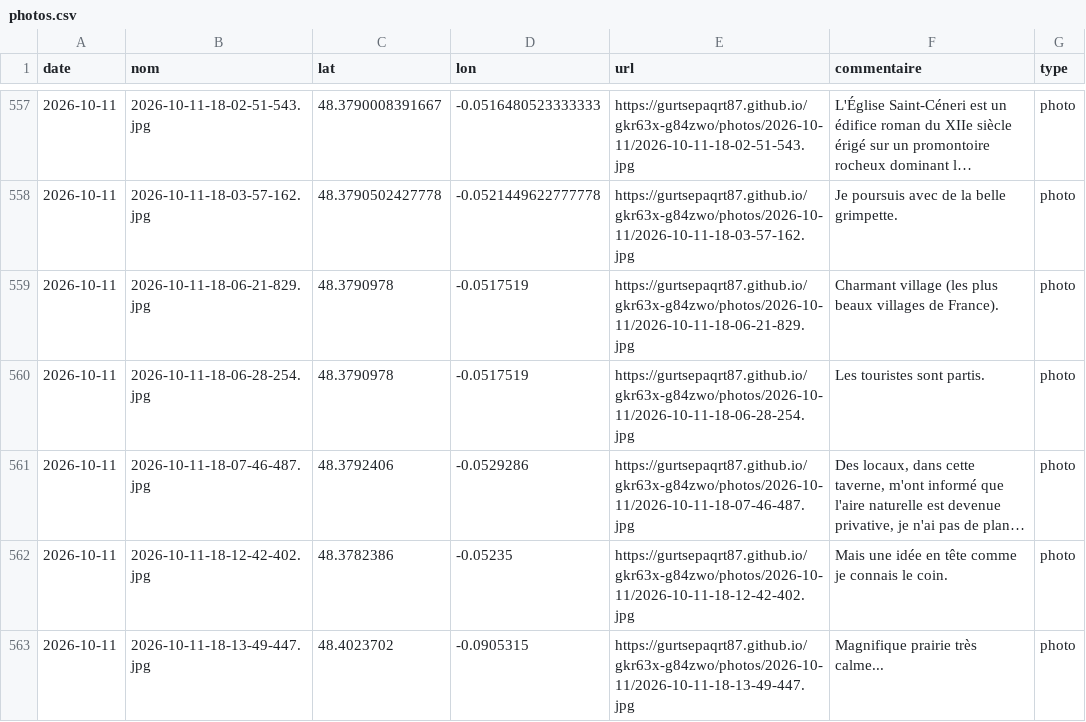
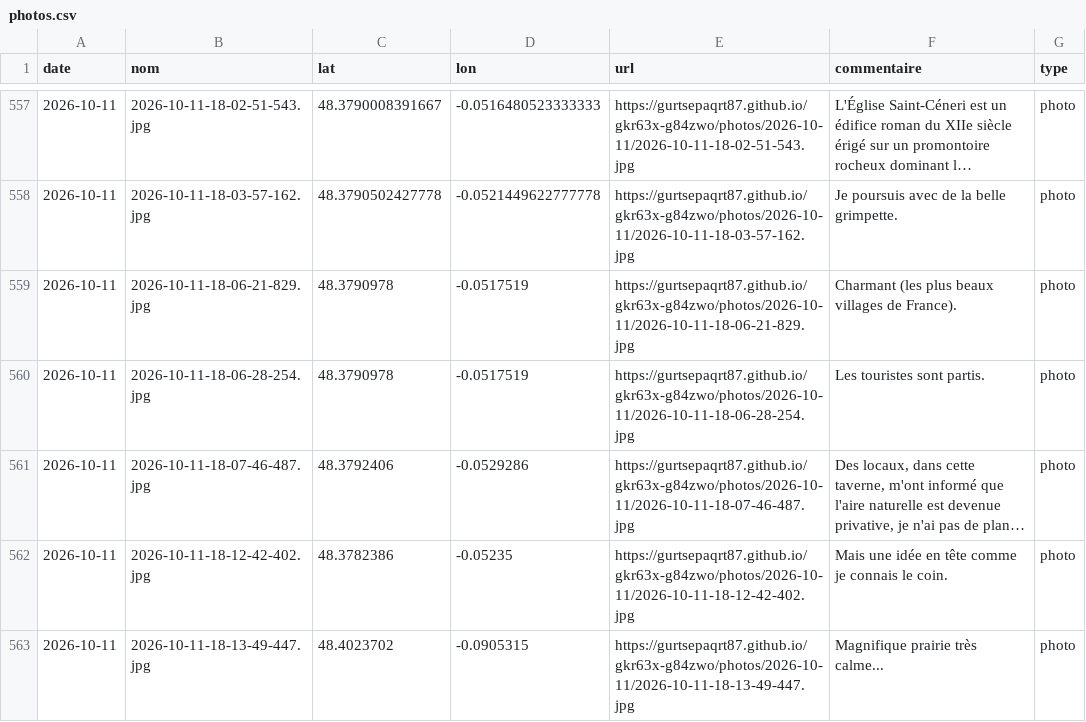
Before and after one commit to gurtsepaqrt87/bivouac, a CSV file: photos.csv, drawn as a sheet; only a part is shown, gaps mark what is left out; long unchanged cells end in …; the diff names each change by its address in the sheet, - before the commit and + after, or states it on an @@ line.

Commit message:
commentaire 2026-10-11-18-06-21-829 (2026-10-11)

```diff
--- a/photos.csv
+++ b/photos.csv
-F559 (commentaire): Charmant village (les plus…
+F559 (commentaire): Charmant (les plus…
```
